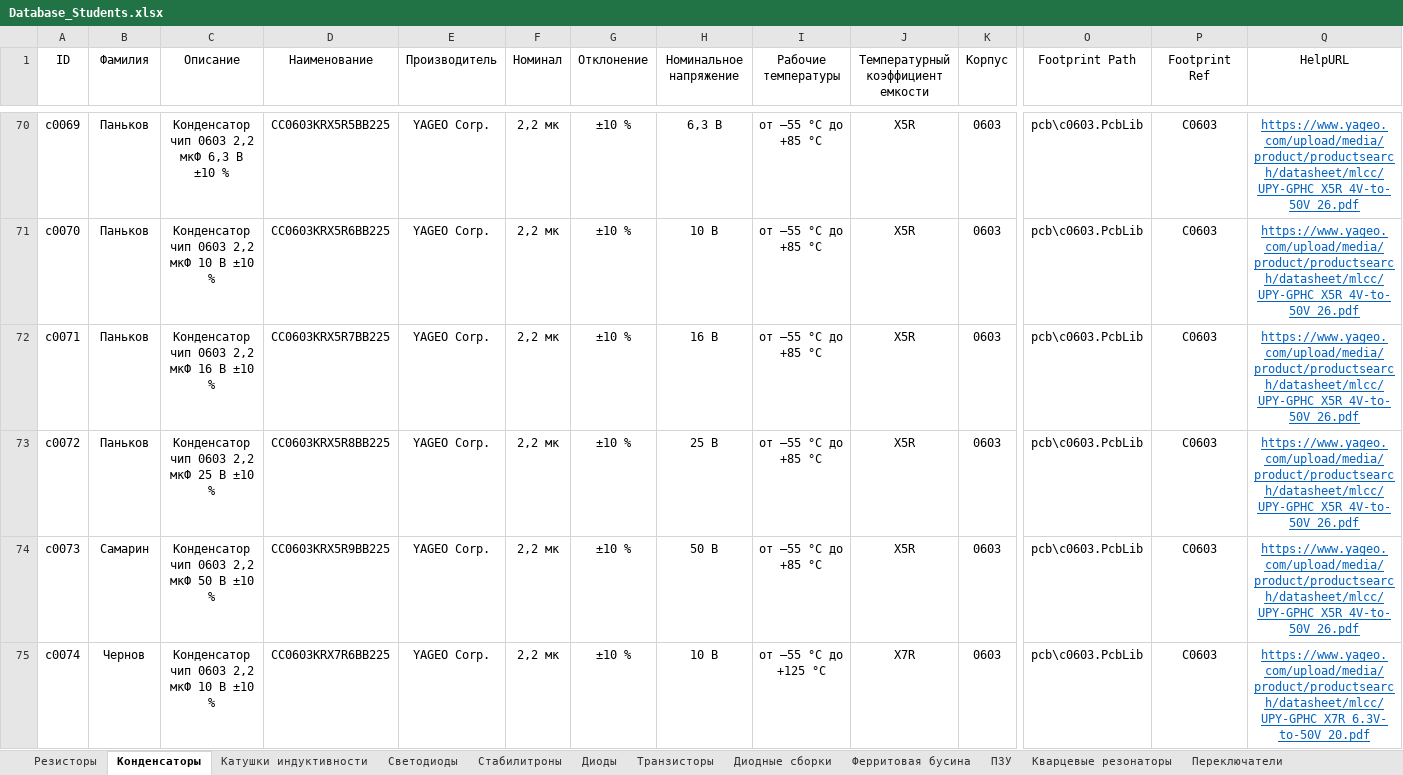
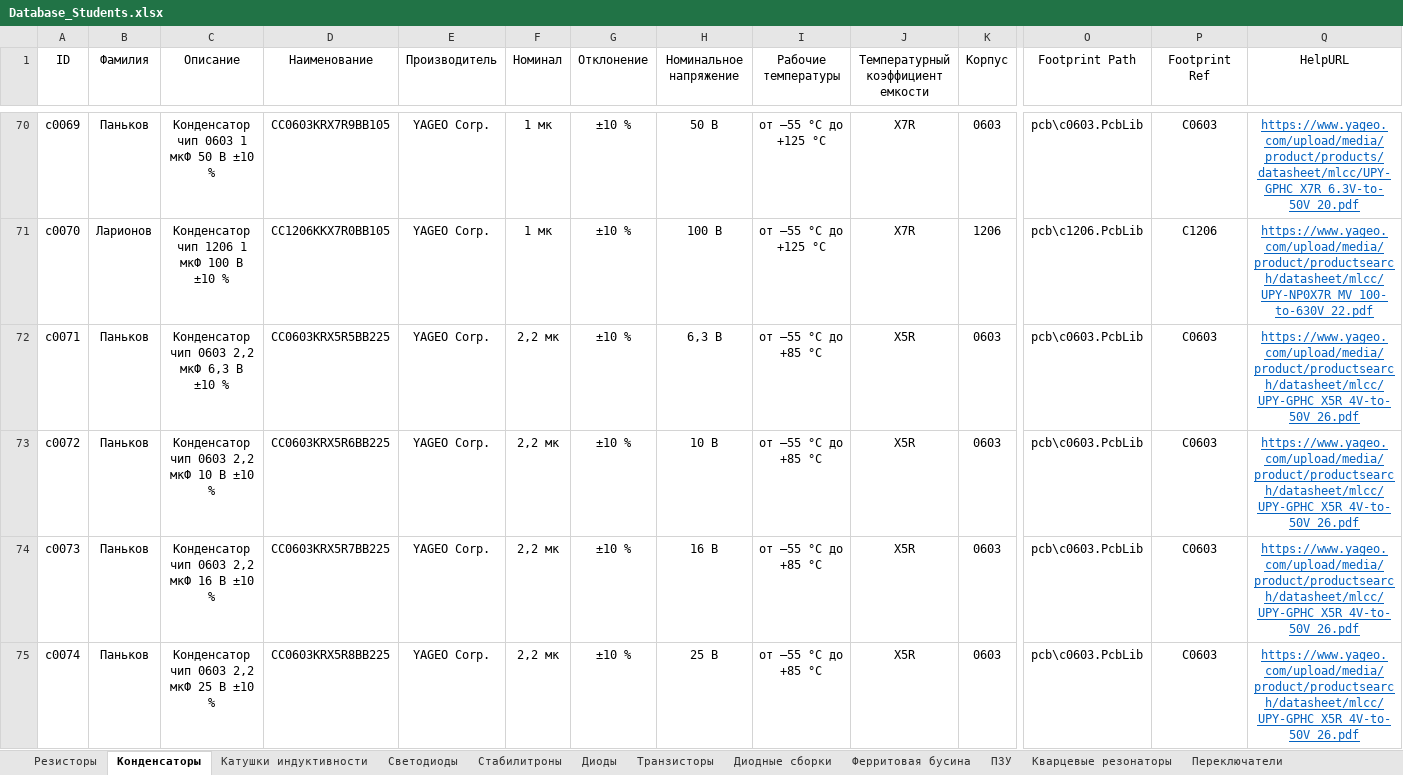
Before and after one commit to TonyCooT/Altium_BEng, an Excel workbook: library/Database_Students.xlsx, sheet Конденсаторы, drawn as a sheet; only a part is shown, gaps mark what is left out; values as stored, in another font and other column widths than the file's, no borders; the diff covers the shown part only; the diff names each change by its address in the sheet, - before the commit and + after, or states it on an @@ line.

Commit message:
Провёл ревизию конденсаторов номиналами 1 – 10 мкФ. В итоге почти все конденсаторы в этом диапазоне были либо полностью верными, либо в неверно указанной упаковке. Так что не паникуйте: ваши конденсаторы существуют!

```diff
--- a/library/Database_Students.xlsx (sheet Конденсаторы)
+++ b/library/Database_Students.xlsx (sheet Конденсаторы)
-C70 (Описание): Конденсатор чип 0603 2,2 мкФ 6,3 В ±10 %
+C70 (Описание): Конденсатор чип 0603 1 мкФ 50 В ±10 %
-D70 (Наименование): CC0603KRX5R5BB225
+D70 (Наименование): CC0603KRX7R9BB105
-F70:F71 (Номинал): 2,2 мк
+F70:F71 (Номинал): 1 мк
-H70 (Номинальное напряжение): 6,3 В
+H70 (Номинальное напряжение): 50 В
-I70:I71 (Рабочие температуры): от –55 °С до +85 °С
+I70:I71 (Рабочие температуры): от –55 °С до +125 °С
-J70:J71: X5R
+J70:J71: X7R
-Q70 (HelpURL): https://www.yageo.com/upload/media/product/productsearch/datasheet/mlcc/UPY-GPHC_X5R_4V-to-50V_26.pdf
+Q70 (HelpURL): https://www.yageo.com/upload/media/product/products/datasheet/mlcc/UPY-GPHC_X7R_6.3V-to-50V_20.pdf
-B71 (Фамилия): Паньков
+B71 (Фамилия): Ларионов
-C71 (Описание): Конденсатор чип 0603 2,2 мкФ 10 В ±10 %
+C71 (Описание): Конденсатор чип 1206 1 мкФ 100 В ±10 %
-D71 (Наименование): CC0603KRX5R6BB225
+D71 (Наименование): CC1206KKX7R0BB105
-H71 (Номинальное напряжение): 10 В
+H71 (Номинальное напряжение): 100 В
-K71 (Корпус): 0603
+K71 (Корпус): 1206
-O71 (Footprint Path): pcb\c0603.PcbLib
+O71 (Footprint Path): pcb\c1206.PcbLib
-P71 (Footprint Ref): C0603
+P71 (Footprint Ref): C1206
-Q71 (HelpURL): https://www.yageo.com/upload/media/product/productsearch/datasheet/mlcc/UPY-GPHC_X5R_4V-to-50V_26.pdf
+Q71 (HelpURL): https://www.yageo.com/upload/media/product/productsearch/datasheet/mlcc/UPY-NP0X7R_MV_100-to-630V_22.pdf
-C72 (Описание): Конденсатор чип 0603 2,2 мкФ 16 В ±10 %
+C72 (Описание): Конденсатор чип 0603 2,2 мкФ 6,3 В ±10 %
-D72 (Наименование): CC0603KRX5R7BB225
+D72 (Наименование): CC0603KRX5R5BB225
-H72 (Номинальное напряжение): 16 В
+H72 (Номинальное напряжение): 6,3 В
-C73 (Описание): Конденсатор чип 0603 2,2 мкФ 25 В ±10 %
+C73 (Описание): Конденсатор чип 0603 2,2 мкФ 10 В ±10 %
-D73 (Наименование): CC0603KRX5R8BB225
+D73 (Наименование): CC0603KRX5R6BB225
-H73 (Номинальное напряжение): 25 В
+H73 (Номинальное напряжение): 10 В
-B74 (Фамилия): Самарин
+B74 (Фамилия): Паньков
-C74 (Описание): Конденсатор чип 0603 2,2 мкФ 50 В ±10 %
+C74 (Описание): Конденсатор чип 0603 2,2 мкФ 16 В ±10 %
-D74 (Наименование): CC0603KRX5R9BB225
+D74 (Наименование): CC0603KRX5R7BB225
-H74 (Номинальное напряжение): 50 В
+H74 (Номинальное напряжение): 16 В
-B75 (Фамилия): Чернов
+B75 (Фамилия): Паньков
-C75 (Описание): Конденсатор чип 0603 2,2 мкФ 10 В ±10 %
+C75 (Описание): Конденсатор чип 0603 2,2 мкФ 25 В ±10 %
-D75 (Наименование): CC0603KRX7R6BB225
+D75 (Наименование): CC0603KRX5R8BB225
-H75 (Номинальное напряжение): 10 В
+H75 (Номинальное напряжение): 25 В
-I75 (Рабочие температуры): от –55 °С до +125 °С
+I75 (Рабочие температуры): от –55 °С до +85 °С
-J75: X7R
+J75: X5R
-Q75 (HelpURL): https://www.yageo.com/upload/media/product/productsearch/datasheet/mlcc/UPY-GPHC_X7R_6.3V-to-50V_20.pdf
+Q75 (HelpURL): https://www.yageo.com/upload/media/product/productsearch/datasheet/mlcc/UPY-GPHC_X5R_4V-to-50V_26.pdf
```
Also changed, not shown: 5 added rows and 389 edited cells elsewhere in this sheet.
